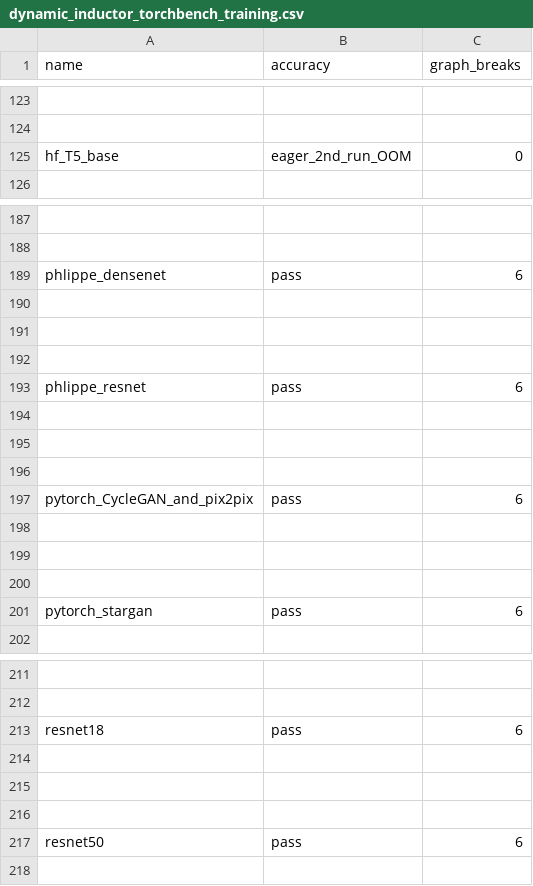
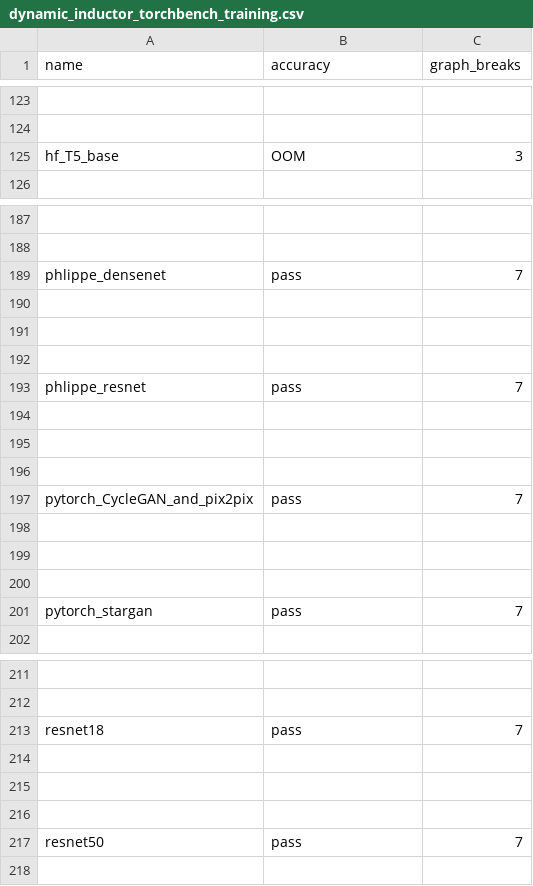
Before and after one commit to AaronWang04/pytorch, a CSV file: benchmarks/dynamo/ci_expected_accuracy/dynamic_inductor_torchbench_training.csv, drawn as a sheet; only a part is shown, gaps mark what is left out; the diff covers the shown part only; the diff names each change by its address in the sheet, - before the commit and + after, or states it on an @@ line.

```diff
--- a/benchmarks/dynamo/ci_expected_accuracy/dynamic_inductor_torchbench_training.csv
+++ b/benchmarks/dynamo/ci_expected_accuracy/dynamic_inductor_torchbench_training.csv
-B125 (accuracy): eager_2nd_run_OOM
+B125 (accuracy): OOM
-C125 (graph_breaks): 0
+C125 (graph_breaks): 3
-C189 (graph_breaks): 6
+C189 (graph_breaks): 7
-C193 (graph_breaks): 6
+C193 (graph_breaks): 7
-C197 (graph_breaks): 6
+C197 (graph_breaks): 7
-C201 (graph_breaks): 6
+C201 (graph_breaks): 7
-C213 (graph_breaks): 6
+C213 (graph_breaks): 7
-C217 (graph_breaks): 6
+C217 (graph_breaks): 7
```
Also changed, not shown: 17 edited cells elsewhere in this file, benchmarks/dynamo/ci_expected_accuracy/aot_eager_huggingface_training.csv, benchmarks/dynamo/ci_expected_accuracy/aot_eager_torchbench_training.csv, 18 other files.
